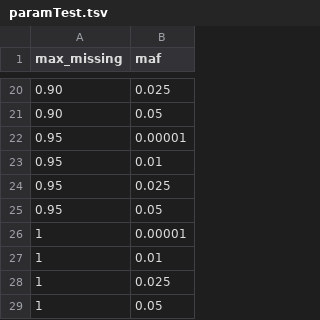
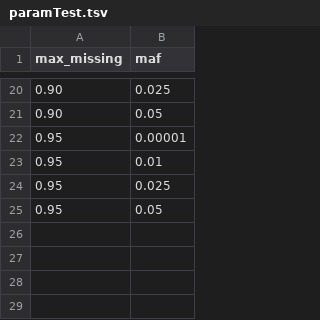
Before and after one commit to MaartenPostuma/EcologyGBSPipeline, a TSV file: src/filterAndFigures/paramTest.tsv, drawn as a sheet; only a part is shown, gaps mark what is left out; the diff names each change by its address in the sheet, - before the commit and + after, or states it on an @@ line.

Commit message:
Fixed demultiplex filtering not behaving correctly

```diff
--- a/src/filterAndFigures/paramTest.tsv
+++ b/src/filterAndFigures/paramTest.tsv
-row 26: 1 | 0.00001
-row 27: 1 | 0.01
-row 28: 1 | 0.025
-row 29: 1 | 0.05
```
Also changed, not shown: 2 other files.
